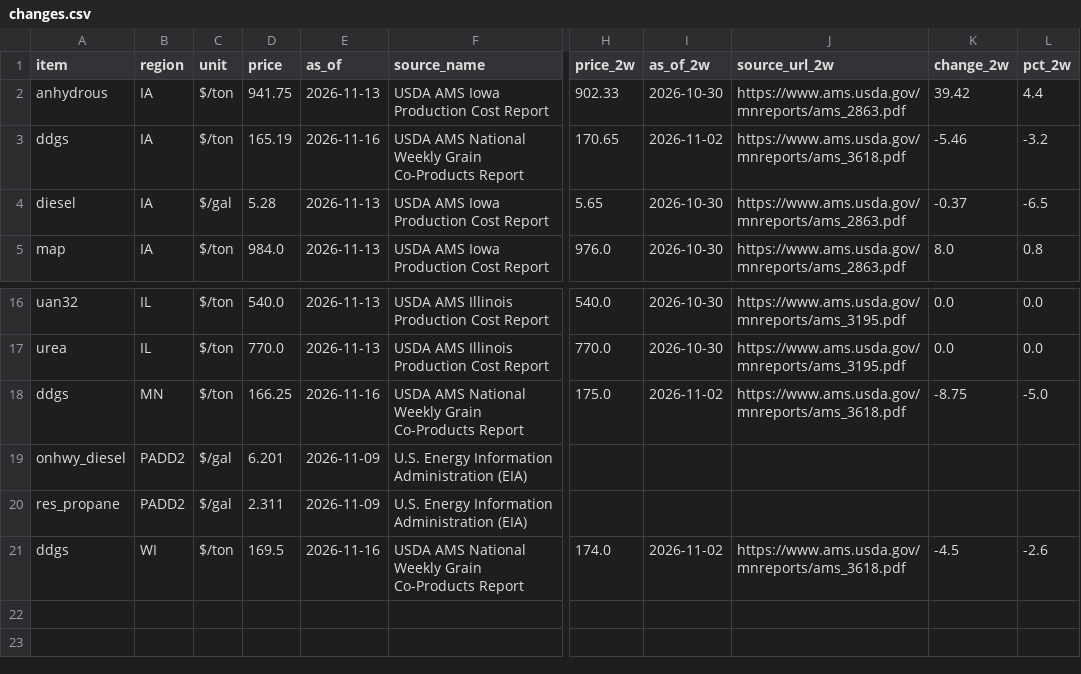
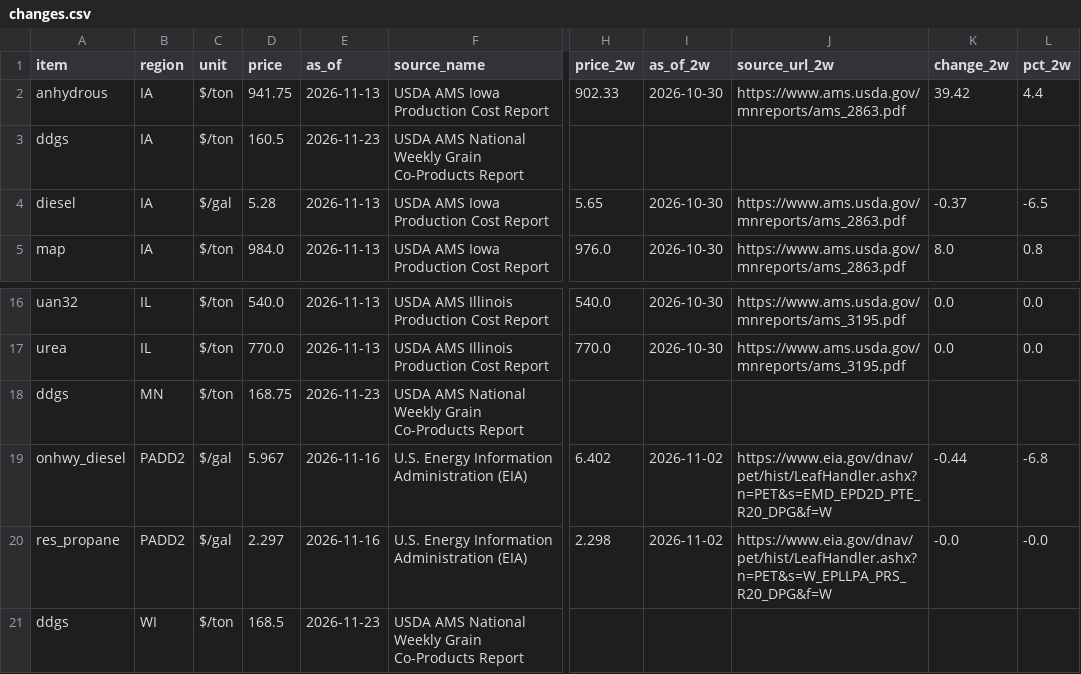
Before and after one commit to aatten01-netizen/the-cost-wire, a CSV file: data/changes.csv, drawn as a sheet; only a part is shown, gaps mark what is left out; the diff covers the shown part only; the diff names each change by its address in the sheet, - before the commit and + after, or states it on an @@ line.

```diff
--- a/data/changes.csv
+++ b/data/changes.csv
-D3 (price): 165.19
+D3 (price): 160.5
-E3 (as_of): 2026-11-16
+E3 (as_of): 2026-11-23
-H3 (price_2w): 170.65
+H3 (price_2w): (empty)
-I3 (as_of_2w): 2026-11-02
+I3 (as_of_2w): (empty)
-J3 (source_url_2w): https://www.ams.usda.gov/mnreports/ams_3618.pdf
+J3 (source_url_2w): (empty)
-K3 (change_2w): -5.46
+K3 (change_2w): (empty)
-L3 (pct_2w): -3.2
+L3 (pct_2w): (empty)
-D18 (price): 166.25
+D18 (price): 168.75
-E18 (as_of): 2026-11-16
+E18 (as_of): 2026-11-23
-H18 (price_2w): 175.0
+H18 (price_2w): (empty)
-I18 (as_of_2w): 2026-11-02
+I18 (as_of_2w): (empty)
-J18 (source_url_2w): https://www.ams.usda.gov/mnreports/ams_3618.pdf
+J18 (source_url_2w): (empty)
-K18 (change_2w): -8.75
+K18 (change_2w): (empty)
-L18 (pct_2w): -5.0
+L18 (pct_2w): (empty)
-D19 (price): 6.201
+D19 (price): 5.967
-E19:E20 (as_of): 2026-11-09
+E19:E20 (as_of): 2026-11-16
-H19 (price_2w): (empty)
+H19 (price_2w): 6.402
-I19:I20 (as_of_2w): (empty)
+I19:I20 (as_of_2w): 2026-11-02
-J19 (source_url_2w): (empty)
+J19 (source_url_2w): https://www.eia.gov/dnav/pet/hist/LeafHandler.ashx?n=PET&s=EMD_EPD2D_PTE_R20_DPG&f=W
-K19 (change_2w): (empty)
+K19 (change_2w): -0.44
-L19 (pct_2w): (empty)
+L19 (pct_2w): -6.8
-D20 (price): 2.311
+D20 (price): 2.297
-H20 (price_2w): (empty)
+H20 (price_2w): 2.298
-J20 (source_url_2w): (empty)
+J20 (source_url_2w): https://www.eia.gov/dnav/pet/hist/LeafHandler.ashx?n=PET&s=W_EPLLPA_PRS_R20_DPG&f=W
-K20 (change_2w): (empty)
+K20 (change_2w): -0.0
-L20 (pct_2w): (empty)
+L20 (pct_2w): -0.0
-D21 (price): 169.5
+D21 (price): 168.5
-E21 (as_of): 2026-11-16
+E21 (as_of): 2026-11-23
-H21 (price_2w): 174.0
+H21 (price_2w): (empty)
-I21 (as_of_2w): 2026-11-02
+I21 (as_of_2w): (empty)
-J21 (source_url_2w): https://www.ams.usda.gov/mnreports/ams_3618.pdf
+J21 (source_url_2w): (empty)
-K21 (change_2w): -4.5
+K21 (change_2w): (empty)
-L21 (pct_2w): -2.6
+L21 (pct_2w): (empty)
```
Also changed, not shown: 7 edited cells elsewhere in this file, data/fertilizer.csv, 12 other files.
